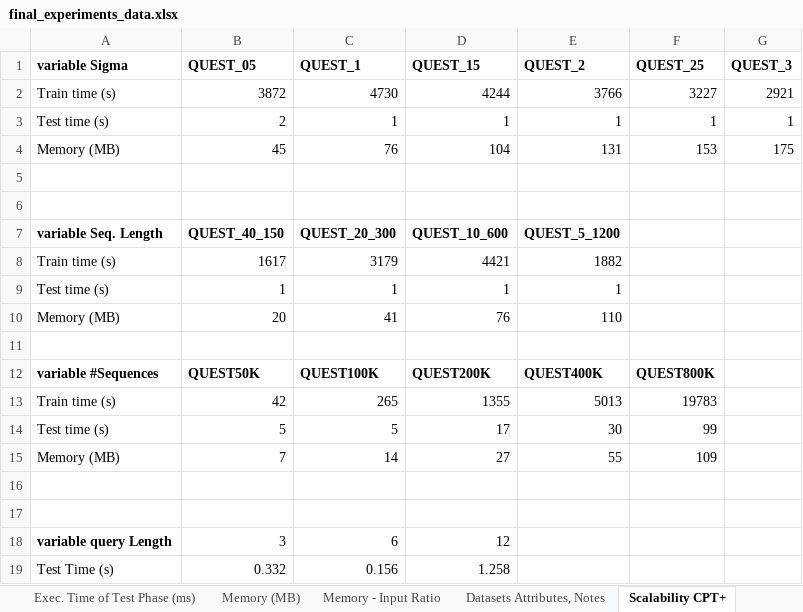
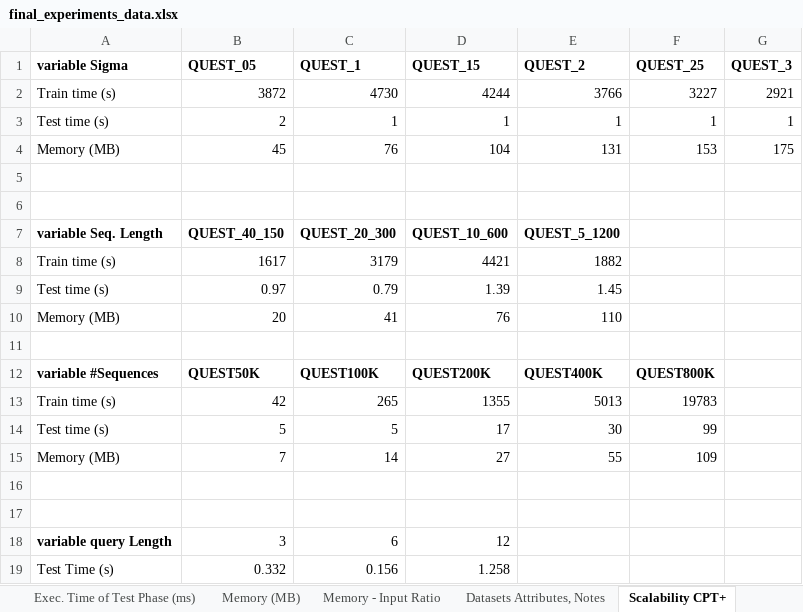
Before and after one commit to rafkt/sBP, an Excel workbook: final_experiments_data.xlsx, sheet Scalability CPT+, drawn as a sheet; values as stored, in another font and other column widths than the file's, no borders; removed rows and columns are numbered as before the commit, all else as after; the diff names each change by its address in the sheet, - before the commit and + after, or states it on an @@ line.

Commit message:
made scalability charts presentation more consistent

```diff
--- a/final_experiments_data.xlsx (sheet Scalability CPT+)
+++ b/final_experiments_data.xlsx (sheet Scalability CPT+)
-row 9: Test time (s) | 1 | 1 | 1 | 1
+row 9: Test time (s) | 0.97 | 0.79 | 1.39 | 1.45
```
Also changed, not shown: charts or pictures, 1 other file.
